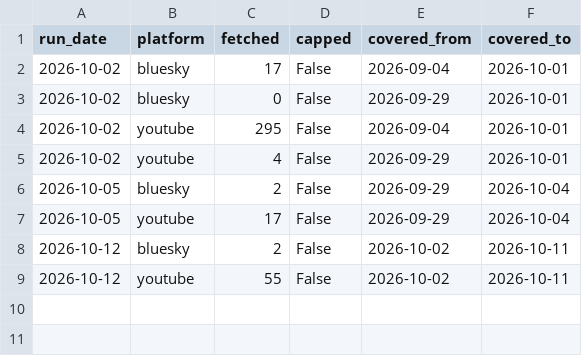
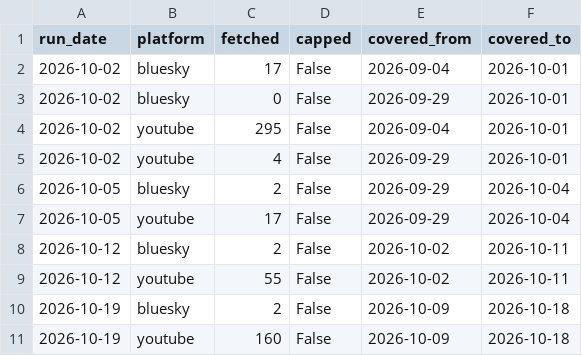
Before and after one commit to dhde-tourism-ai/dhde-preprocessing-model, a CSV file: social/awara_onsen_runs.csv, drawn as a sheet.

```diff
--- a/social/awara_onsen_runs.csv
+++ b/social/awara_onsen_runs.csv
@@ -9 +9,3 @@ run_date,platform,fetched,capped,covered_from,covered_to
 2026-10-12,youtube,55,False,2026-10-02,2026-10-11
+2026-10-19,bluesky,2,False,2026-10-09,2026-10-18
+2026-10-19,youtube,160,False,2026-10-09,2026-10-18
```
Also changed, not shown: social/eiheiji.csv, social/eiheiji_runs.csv, 9 other files.
